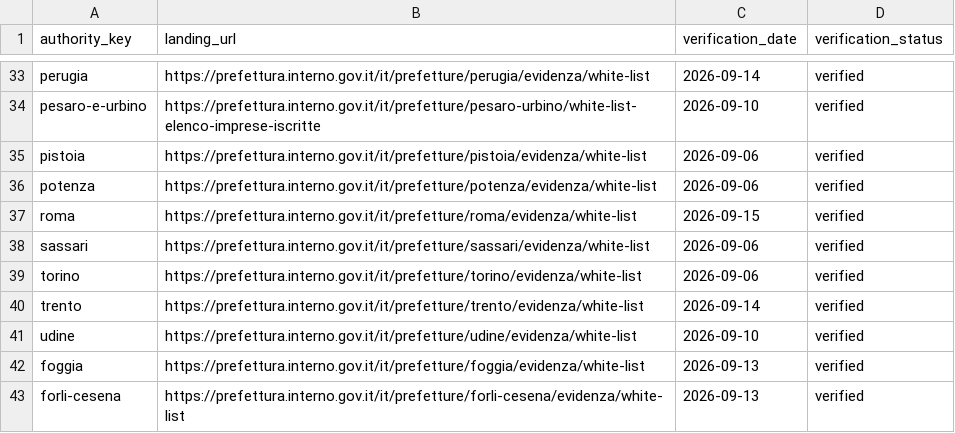
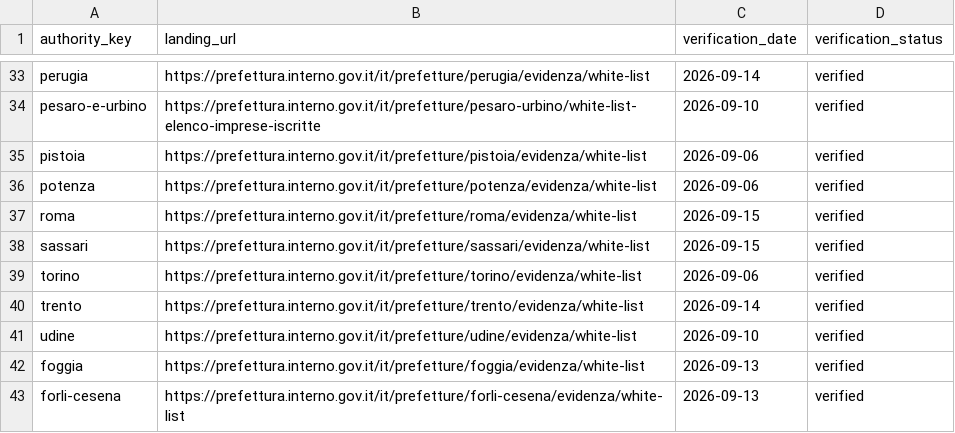
Before and after one commit to colazeta/italian-anti-mafia-whitelist, a CSV file: data/source_registry/verified_primary_pages.csv, drawn as a sheet; only a part is shown, gaps mark what is left out.

```diff
--- a/data/source_registry/verified_primary_pages.csv
+++ b/data/source_registry/verified_primary_pages.csv
@@ -37,3 +37,3 @@ potenza,https://prefettura.interno.gov.it/it/prefetture/potenza/evidenza/white-l
 roma,https://prefettura.interno.gov.it/it/prefetture/roma/evidenza/white-list,2026-09-15,verified
-sassari,https://prefettura.interno.gov.it/it/prefetture/sassari/evidenza/white-list,2026-09-06,verified
+sassari,https://prefettura.interno.gov.it/it/prefetture/sassari/evidenza/white-list,2026-09-15,verified
 torino,https://prefettura.interno.gov.it/it/prefetture/torino/evidenza/white-list,2026-09-06,verified
```
Also changed, not shown: data/catalog.csv, data/source_registry/source_series_inventory.csv, 4 other files.
